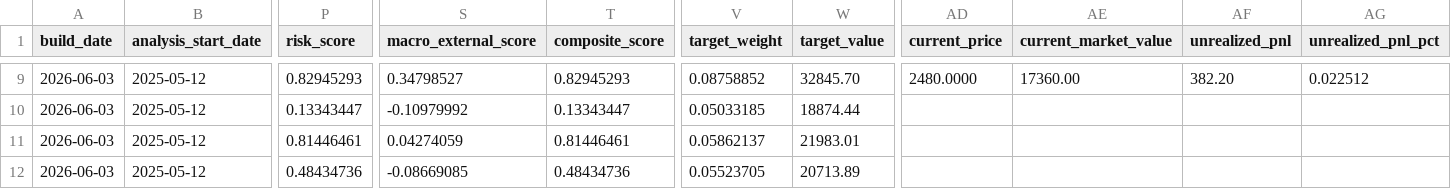
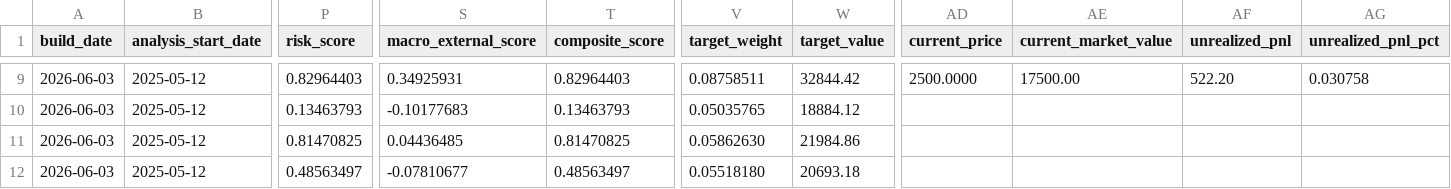
Before and after one commit to TonyTCFu/futienchun-com-dashboard, a CSV file: data/model_portfolio_2026-06-03.csv, drawn as a sheet; only a part is shown, gaps mark what is left out; the diff covers the shown part only; the diff names each change by its address in the sheet, - before the commit and + after, or states it on an @@ line.

```diff
--- a/data/model_portfolio_2026-06-03.csv
+++ b/data/model_portfolio_2026-06-03.csv
-P9 (risk_score): 0.82945293
+P9 (risk_score): 0.82964403
-S9 (macro_external_score): 0.34798527
+S9 (macro_external_score): 0.34925931
-T9 (composite_score): 0.82945293
+T9 (composite_score): 0.82964403
-V9 (target_weight): 0.08758852
+V9 (target_weight): 0.08758511
-W9 (target_value): 32845.70
+W9 (target_value): 32844.42
-AD9 (current_price): 2480.0000
+AD9 (current_price): 2500.0000
-AE9 (current_market_value): 17360.00
+AE9 (current_market_value): 17500.00
-AF9 (unrealized_pnl): 382.20
+AF9 (unrealized_pnl): 522.20
-AG9 (unrealized_pnl_pct): 0.022512
+AG9 (unrealized_pnl_pct): 0.030758
-P10 (risk_score): 0.13343447
+P10 (risk_score): 0.13463793
-S10 (macro_external_score): -0.10979992
+S10 (macro_external_score): -0.10177683
-T10 (composite_score): 0.13343447
+T10 (composite_score): 0.13463793
-V10 (target_weight): 0.05033185
+V10 (target_weight): 0.05035765
-W10 (target_value): 18874.44
+W10 (target_value): 18884.12
-P11 (risk_score): 0.81446461
+P11 (risk_score): 0.81470825
-S11 (macro_external_score): 0.04274059
+S11 (macro_external_score): 0.04436485
-T11 (composite_score): 0.81446461
+T11 (composite_score): 0.81470825
-V11 (target_weight): 0.05862137
+V11 (target_weight): 0.05862630
-W11 (target_value): 21983.01
+W11 (target_value): 21984.86
-P12 (risk_score): 0.48434736
+P12 (risk_score): 0.48563497
-S12 (macro_external_score): -0.08669085
+S12 (macro_external_score): -0.07810677
-T12 (composite_score): 0.48434736
+T12 (composite_score): 0.48563497
-V12 (target_weight): 0.05523705
+V12 (target_weight): 0.05518180
-W12 (target_value): 20713.89
+W12 (target_value): 20693.18
```
Also changed, not shown: 89 edited cells elsewhere in this file, data/model_portfolio_latest.csv, 5 other files.
